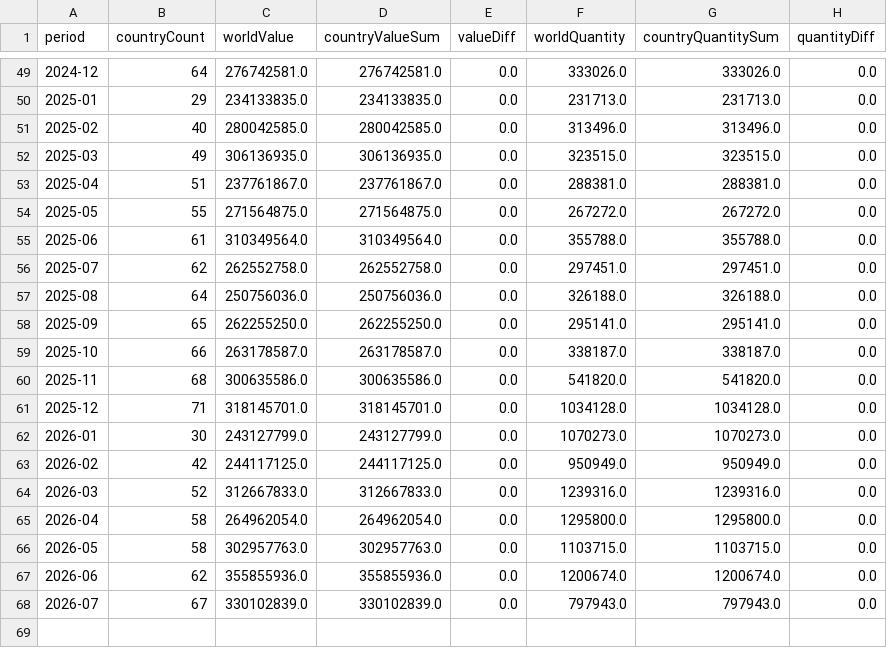
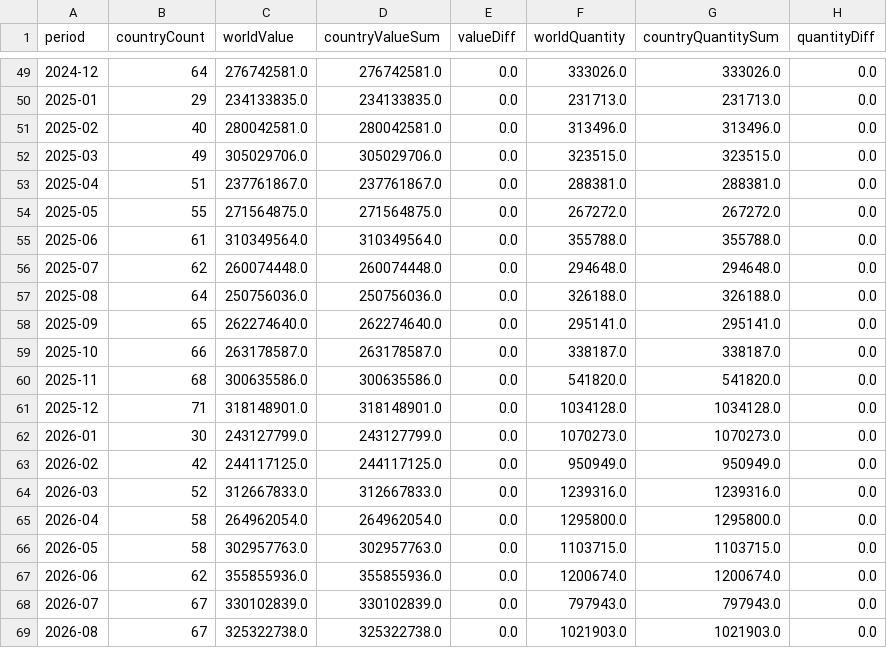
Before and after one commit to benzkanin41-alt/moc-seaweed-hs20089930-dashboard, a CSV file: data/validation_reconciliation.csv, drawn as a sheet; only a part is shown, gaps mark what is left out.

```diff
--- a/data/validation_reconciliation.csv
+++ b/data/validation_reconciliation.csv
@@ -50,4 +50,4 @@
 2025-01,29,234133835.0,234133835.0,0.0,231713.0,231713.0,0.0
-2025-02,40,280042585.0,280042585.0,0.0,313496.0,313496.0,0.0
-2025-03,49,306136935.0,306136935.0,0.0,323515.0,323515.0,0.0
+2025-02,40,280042581.0,280042581.0,0.0,313496.0,313496.0,0.0
+2025-03,49,305029706.0,305029706.0,0.0,323515.0,323515.0,0.0
 2025-04,51,237761867.0,237761867.0,0.0,288381.0,288381.0,0.0
@@ -55,8 +55,8 @@
 2025-06,61,310349564.0,310349564.0,0.0,355788.0,355788.0,0.0
-2025-07,62,262552758.0,262552758.0,0.0,297451.0,297451.0,0.0
+2025-07,62,260074448.0,260074448.0,0.0,294648.0,294648.0,0.0
 2025-08,64,250756036.0,250756036.0,0.0,326188.0,326188.0,0.0
-2025-09,65,262255250.0,262255250.0,0.0,295141.0,295141.0,0.0
+2025-09,65,262274640.0,262274640.0,0.0,295141.0,295141.0,0.0
 2025-10,66,263178587.0,263178587.0,0.0,338187.0,338187.0,0.0
 2025-11,68,300635586.0,300635586.0,0.0,541820.0,541820.0,0.0
-2025-12,71,318145701.0,318145701.0,0.0,1034128.0,1034128.0,0.0
+2025-12,71,318148901.0,318148901.0,0.0,1034128.0,1034128.0,0.0
 2026-01,30,243127799.0,243127799.0,0.0,1070273.0,1070273.0,0.0
@@ -68 +68,2 @@
 2026-07,67,330102839.0,330102839.0,0.0,797943.0,797943.0,0.0
+2026-08,67,325322738.0,325322738.0,0.0,1021903.0,1021903.0,0.0
```
Also changed, not shown: data/monthly_continent_hs20089930.csv, data/monthly_total_hs20089930.csv, 6 other files.
